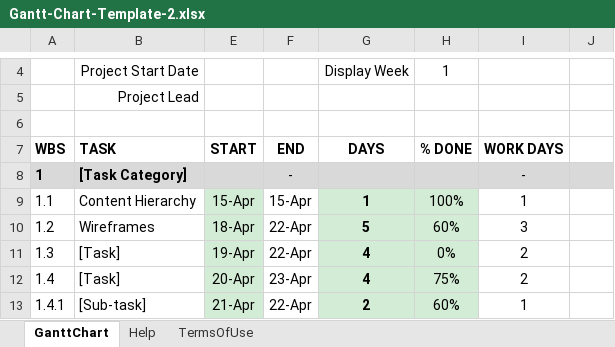
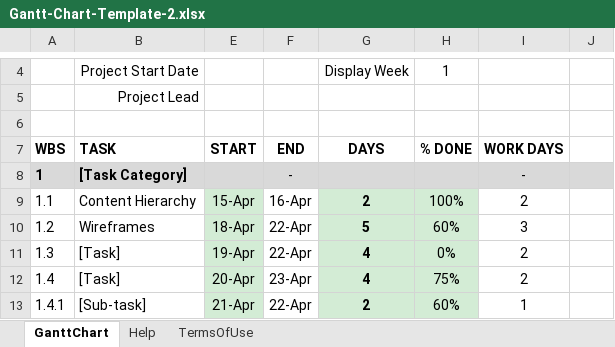
Before and after one commit to JeroMe9496/support, an Excel workbook: _assets/Gantt-Chart-Template-2.xlsx, sheet GanttChart, drawn as a sheet; only a part is shown, gaps mark what is left out; values as stored, in another font and other column widths than the file's, no borders; charts and pictures and conditional formats not drawn; the diff names each change by its address in the sheet, - before the commit and + after, or states it on an @@ line.

Commit message:
Add Gantt Templates

```diff
--- a/_assets/Gantt-Chart-Template-2.xlsx (sheet GanttChart)
+++ b/_assets/Gantt-Chart-Template-2.xlsx (sheet GanttChart)
-F9: 15-Apr
+F9: 16-Apr
-G9: 1
+G9: 2
-I9: 1
+I9: 2
```
